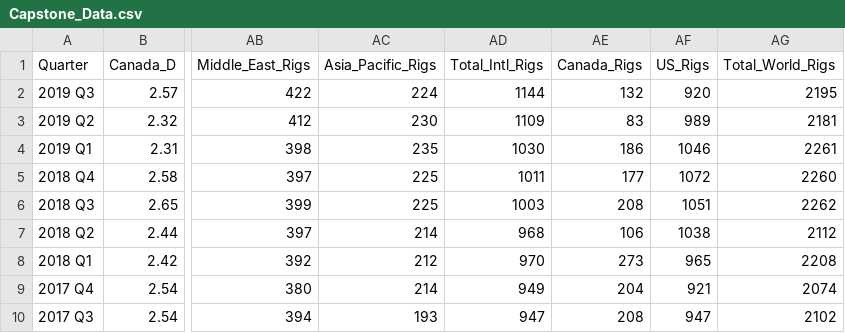
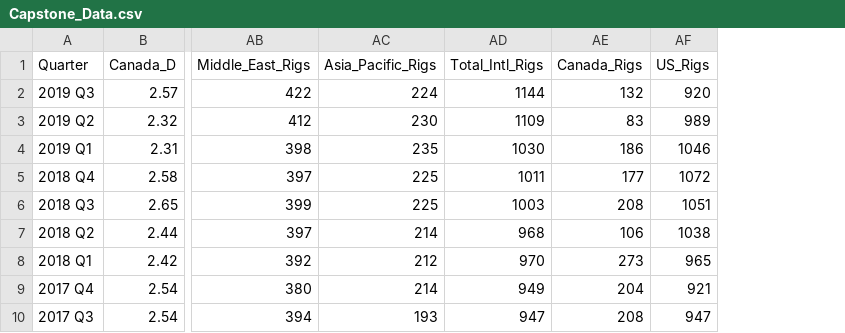
Before and after one commit to jonathanezeugo/Capstone_Project, a CSV file: Data/Capstone_Data.csv, drawn as a sheet; only a part is shown, gaps mark what is left out; the diff names each change by its address in the sheet, - before the commit and + after, or states it on an @@ line.

Commit message:
Dropped Total World Rig Count column as per Alex's suggestion

```diff
--- a/Data/Capstone_Data.csv
+++ b/Data/Capstone_Data.csv
-column AG (Total_World_Rigs), rows 2-10: 2195 | 2181 | 2261 | 2260 | 2262 | 2112 | 2208 | 2074 | 2102
```
